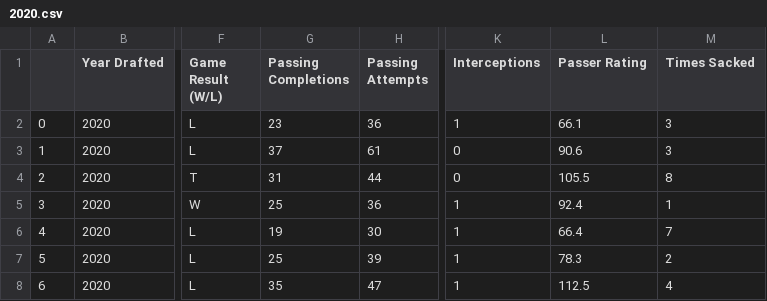
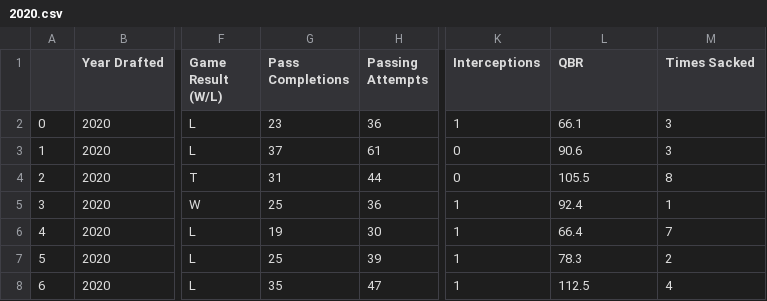
Before and after one commit to cs418-fa24/project-check-in-team-8, a CSV file: 2020.csv, drawn as a sheet; only a part is shown, gaps mark what is left out; the diff names each change by its address in the sheet, - before the commit and + after, or states it on an @@ line.

```diff
--- a/2020.csv
+++ b/2020.csv
-G1: Passing Completions
+G1: Pass Completions
-L1: Passer Rating
+L1: QBR
```
Also changed, not shown: 2015.csv, 4 other files.
